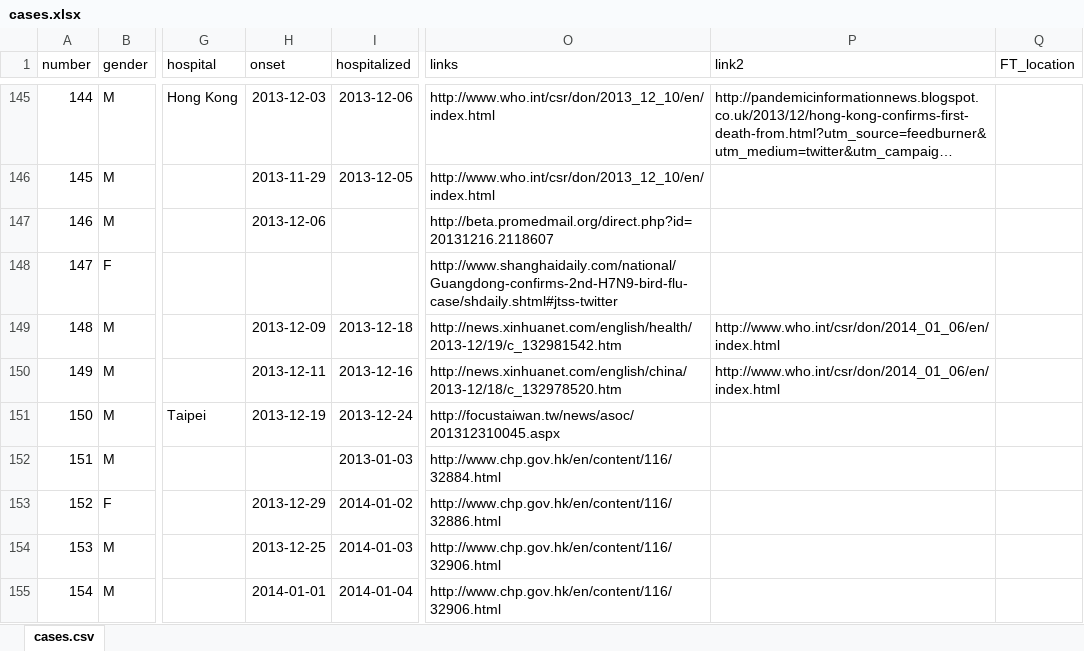
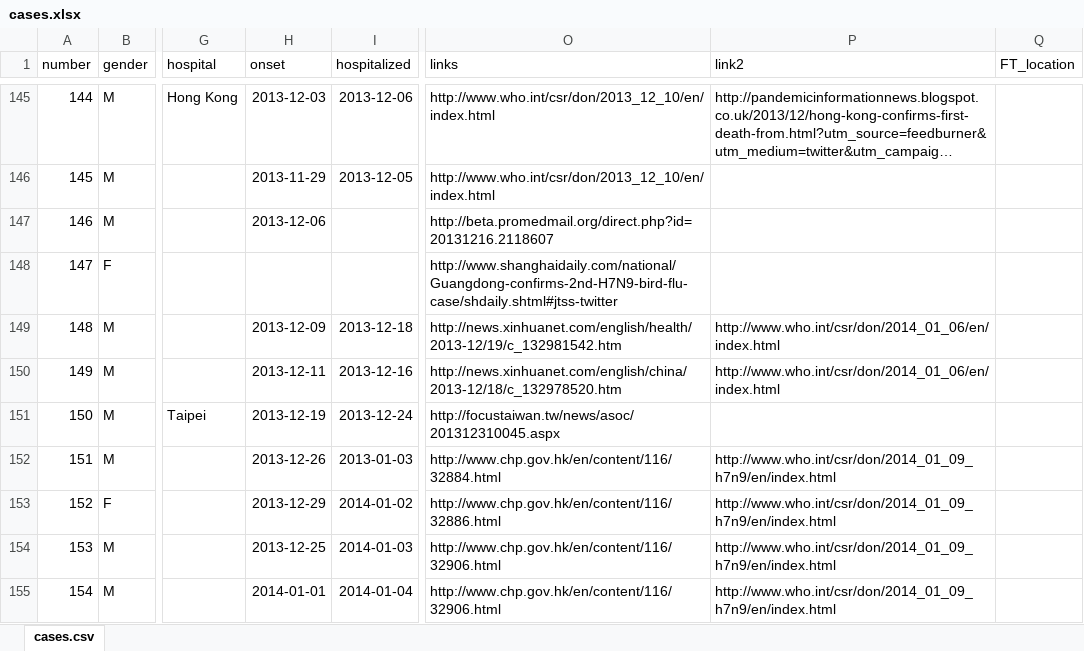
Before and after one commit to rambaut/H7N9-Cases, an Excel workbook: data/cases.xlsx, sheet cases.csv, drawn as a sheet; only a part is shown, gaps mark what is left out; long unchanged cells end in …; values as stored, in another font and other column widths than the file's, no borders; the diff covers the shown part only; the diff names each change by its address in the sheet, - before the commit and + after, or states it on an @@ line.

Commit message:
11 new cases

```diff
--- a/data/cases.xlsx (sheet cases.csv)
+++ b/data/cases.xlsx (sheet cases.csv)
-H152 (onset): (empty)
+H152 (onset): 2013-12-26
-P152:P155 (link2): (empty)
+P152:P155 (link2): http://www.who.int/csr/don/2014_01_09_h7n9/en/index.html
```
Also changed, not shown: 11 added rows elsewhere in this sheet, 1 other file.
